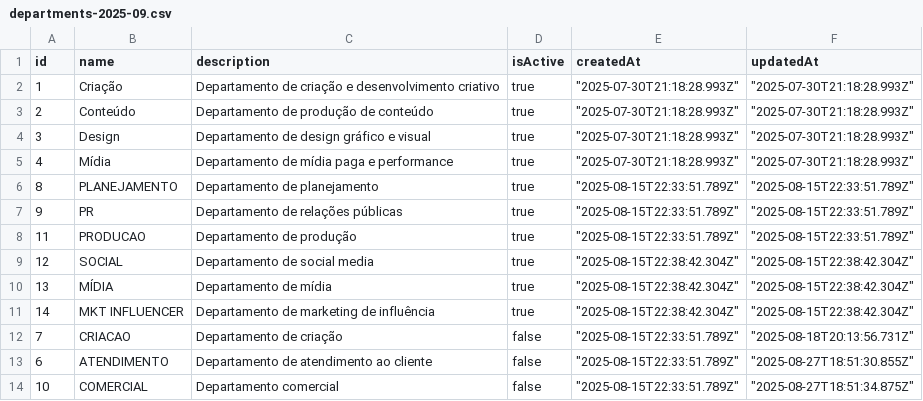
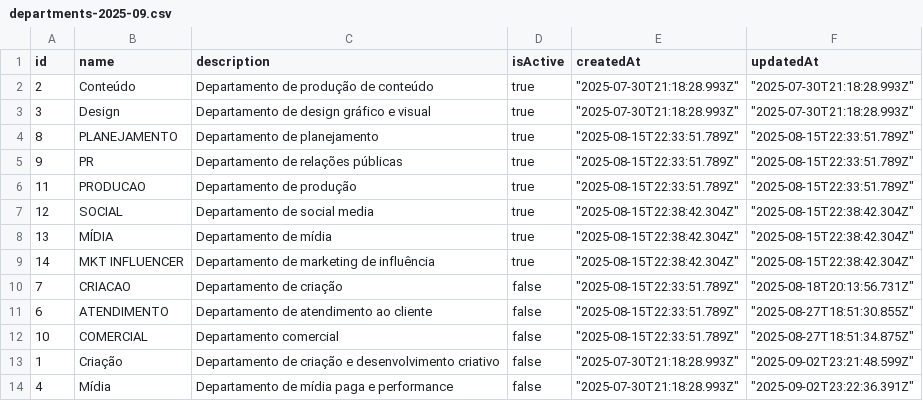
Before and after one commit to RobertoOliveiraBI/Timesheet_2, a CSV file: backups/departments-2025-09.csv, drawn as a sheet; removed rows and columns are numbered as before the commit, all else as after; the diff names each change by its address in the sheet, - before the commit and + after, or states it on an @@ line.

```diff
--- a/backups/departments-2025-09.csv
+++ b/backups/departments-2025-09.csv
-row 2: 1 | Criação | Departamento de criação e desenvolvimento criativo | true | "2025-07-30T21:18:28.993Z" | "2025-07-30T21:18:28.993Z"
-row 5: 4 | Mídia | Departamento de mídia paga e performance | true | "2025-07-30T21:18:28.993Z" | "2025-07-30T21:18:28.993Z"
+row 13: 1 | Criação | Departamento de criação e desenvolvimento criativo | false | "2025-07-30T21:18:28.993Z" | "2025-09-02T23:21:48.599Z"
+row 14: 4 | Mídia | Departamento de mídia paga e performance | false | "2025-07-30T21:18:28.993Z" | "2025-09-02T23:22:36.391Z"
```
Also changed, not shown: backups/sessions-2025-09.csv, backups/systemConfig-2025-09.csv, 4 other files.
